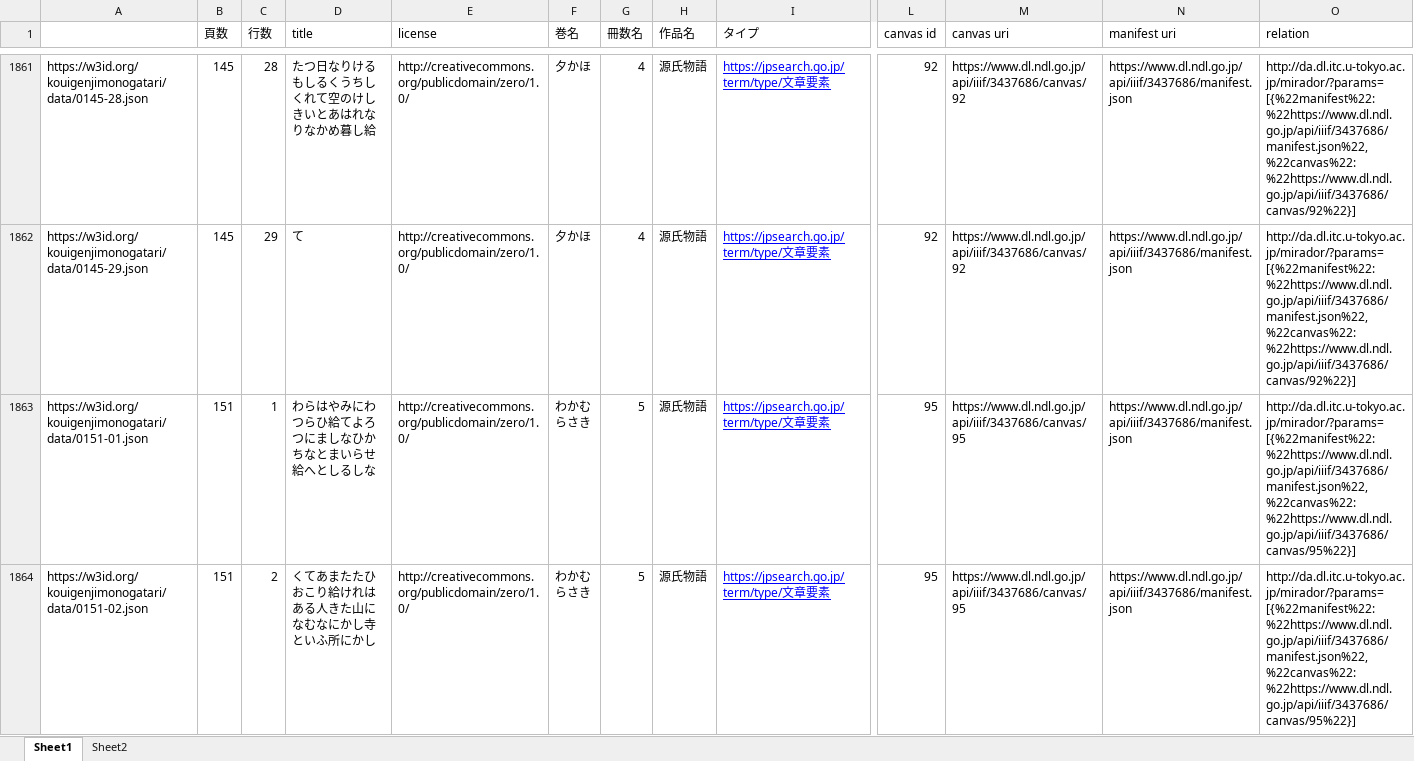
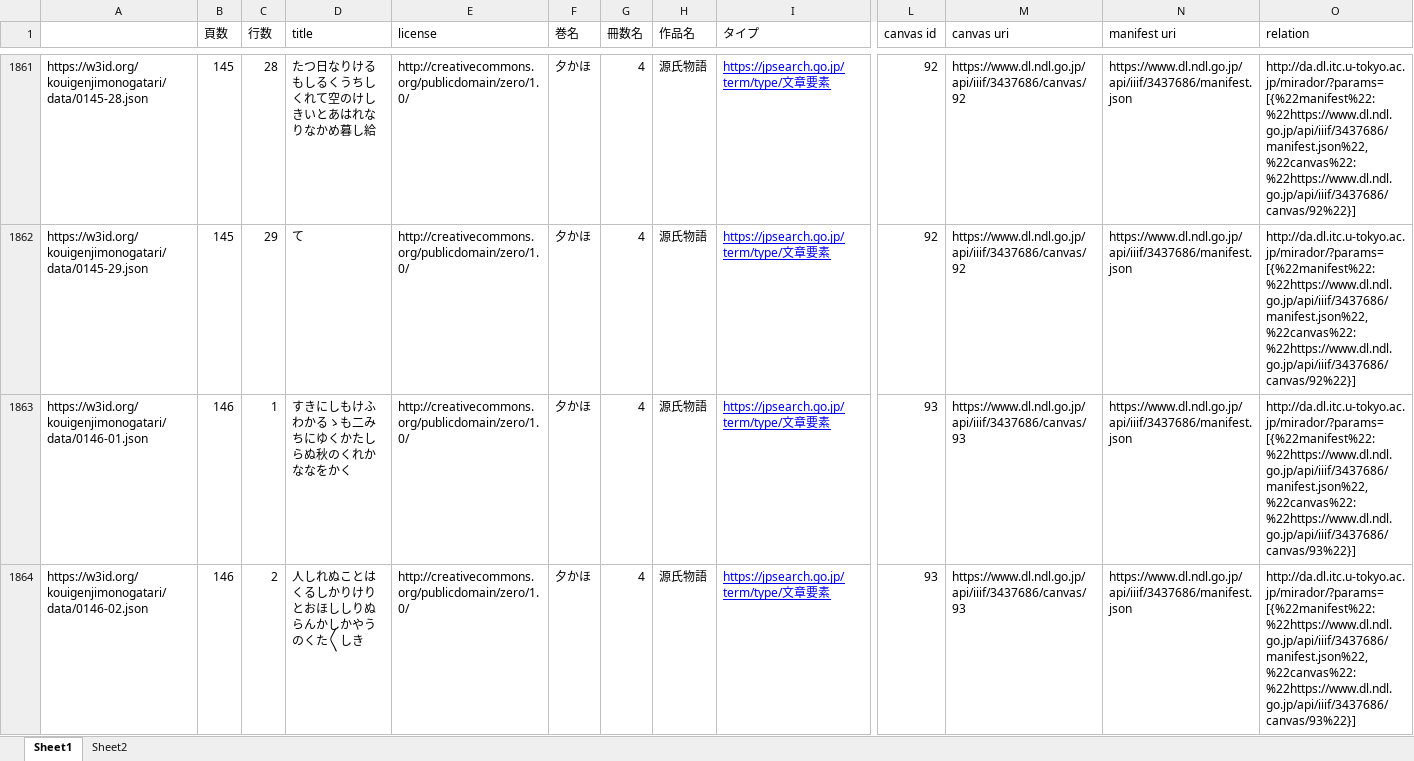
Before and after one commit to kouigenjimonogatari/kouigenjimonogatari.github.io, an Excel workbook: src/data/metadata.xlsx, sheet Sheet1, drawn as a sheet; only a part is shown, gaps mark what is left out; the shorter side is filled out with more unchanged rows; values as stored, in another font and other column widths than the file's, no borders; rows hold the shown columns only; the diff covers the shown part only; the diff names each change by its address in the sheet, - before the commit and + after, or states it on an @@ line.

```diff
--- a/src/data/metadata.xlsx (sheet Sheet1)
+++ b/src/data/metadata.xlsx (sheet Sheet1)
+row 1863: https://w3id.org/kouigenjimonogatari/data/0146-01.json | 146 | 1 | すきにしもけふわかるゝも二みちにゆくかたしらぬ秋のくれかななをかく | http://creativecommons.org/publicdomain/zero/1.0/ | 夕かほ | 4 | 源氏物語 | https://jpsearch.go.jp/term/type/文章要素 | 93 | https://www.dl.ndl.go.jp/api/iiif/3437686/canvas/93 | https://www.dl.ndl.go.jp/api/iiif/3437686/manifest.json | http://da.dl.itc.u-tokyo.ac.jp/mirador/?params=[{%22manifest%22:%22https://www.dl.ndl.go.jp/api/iiif/3437686/manifest.json%22,%22canvas%22:%22https://www.dl.ndl.go.jp/api/iiif/3437686/canvas/93%22}]
+row 1864: https://w3id.org/kouigenjimonogatari/data/0146-02.json | 146 | 2 | 人しれぬことはくるしかりけりとおほししりぬらんかしかやうのくた〱しき | http://creativecommons.org/publicdomain/zero/1.0/ | 夕かほ | 4 | 源氏物語 | https://jpsearch.go.jp/term/type/文章要素 | 93 | https://www.dl.ndl.go.jp/api/iiif/3437686/canvas/93 | https://www.dl.ndl.go.jp/api/iiif/3437686/manifest.json | http://da.dl.itc.u-tokyo.ac.jp/mirador/?params=[{%22manifest%22:%22https://www.dl.ndl.go.jp/api/iiif/3437686/manifest.json%22,%22canvas%22:%22https://www.dl.ndl.go.jp/api/iiif/3437686/canvas/93%22}]
```
Also changed, not shown: 4 added rows elsewhere in this sheet, sheet Sheet2, 8 other files.
